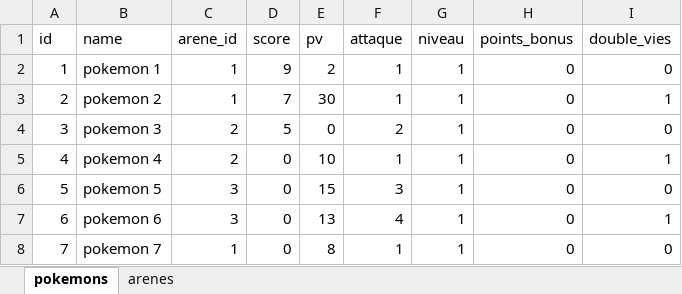
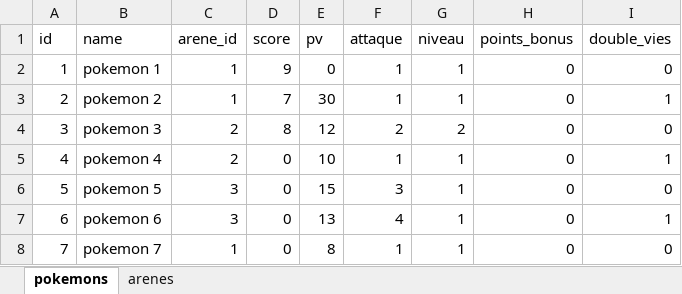
Before and after one commit to syrine2008/JeuxPokemon, an Excel workbook: arenes.xlsx, sheet pokemons, drawn as a sheet; values as stored, in another font and other column widths than the file's, no borders; the diff names each change by its address in the sheet, - before the commit and + after, or states it on an @@ line.

Commit message:
fix niveau

```diff
--- a/arenes.xlsx (sheet pokemons)
+++ b/arenes.xlsx (sheet pokemons)
-E2 (pv): 2
+E2 (pv): 0
-D4 (score): 5
+D4 (score): 8
-E4 (pv): 0
+E4 (pv): 12
-G4 (niveau): 1
+G4 (niveau): 2
```
Also changed, not shown: 3 other files.
